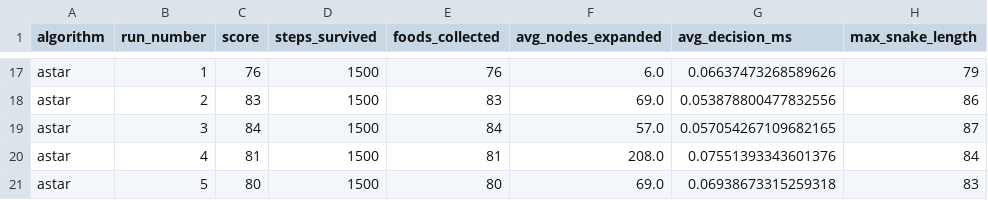
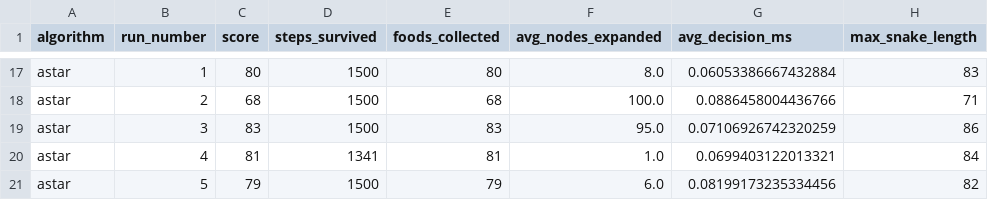
Before and after one commit to pritam-ago/snake-ai, a CSV file: snake_ai_benchmark_results.csv, drawn as a sheet; only a part is shown, gaps mark what is left out; removed rows and columns are numbered as before the commit, all else as after; the diff covers the shown part only; the diff names each change by its address in the sheet, - before the commit and + after, or states it on an @@ line.

```diff
--- a/snake_ai_benchmark_results.csv
+++ b/snake_ai_benchmark_results.csv
-C17 (score): 76
+C17 (score): 80
-E17 (foods_collected): 76
+E17 (foods_collected): 80
-F17 (avg_nodes_expanded): 6.0
+F17 (avg_nodes_expanded): 8.0
-G17 (avg_decision_ms): 0.06637473268589626
+G17 (avg_decision_ms): 0.06053386667432884
-H17 (max_snake_length): 79
+H17 (max_snake_length): 83
+row 18: astar | 2 | 68 | 1500 | 68 | 100.0 | 0.0886458004436766 | 71
-B19 (run_number): 2
+B19 (run_number): 3
-F19 (avg_nodes_expanded): 69.0
+F19 (avg_nodes_expanded): 95.0
-G19 (avg_decision_ms): 0.053878800477832556
+G19 (avg_decision_ms): 0.07106926742320259
-row 19: astar | 3 | 84 | 1500 | 84 | 57.0 | 0.057054267109682165 | 87
-D20 (steps_survived): 1500
+D20 (steps_survived): 1341
-F20 (avg_nodes_expanded): 208.0
+F20 (avg_nodes_expanded): 1.0
-G20 (avg_decision_ms): 0.07551393343601376
+G20 (avg_decision_ms): 0.0699403122013321
-C21 (score): 80
+C21 (score): 79
-E21 (foods_collected): 80
+E21 (foods_collected): 79
-F21 (avg_nodes_expanded): 69.0
+F21 (avg_nodes_expanded): 6.0
-G21 (avg_decision_ms): 0.06938673315259318
+G21 (avg_decision_ms): 0.08199173235334456
-H21 (max_snake_length): 83
+H21 (max_snake_length): 82
```
Also changed, not shown: 1 added row, 1 removed row and 58 edited cells elsewhere in this file, 10 other files.
